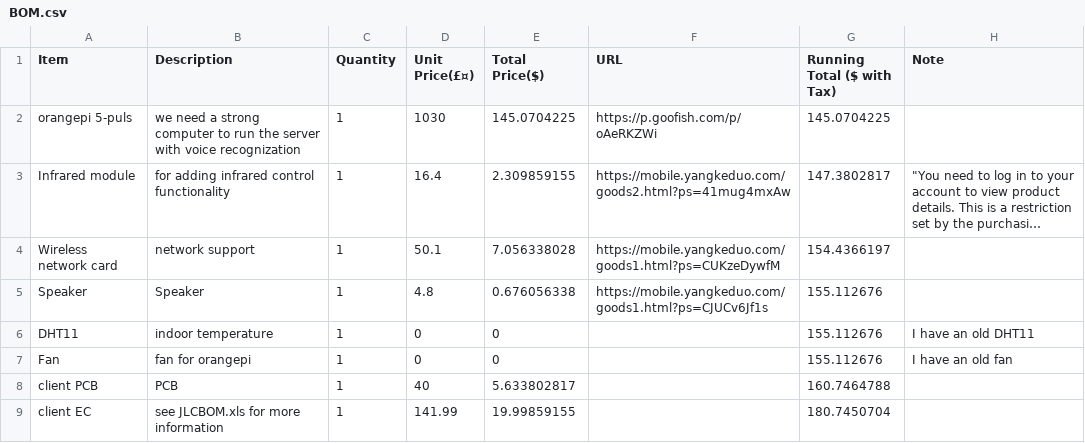
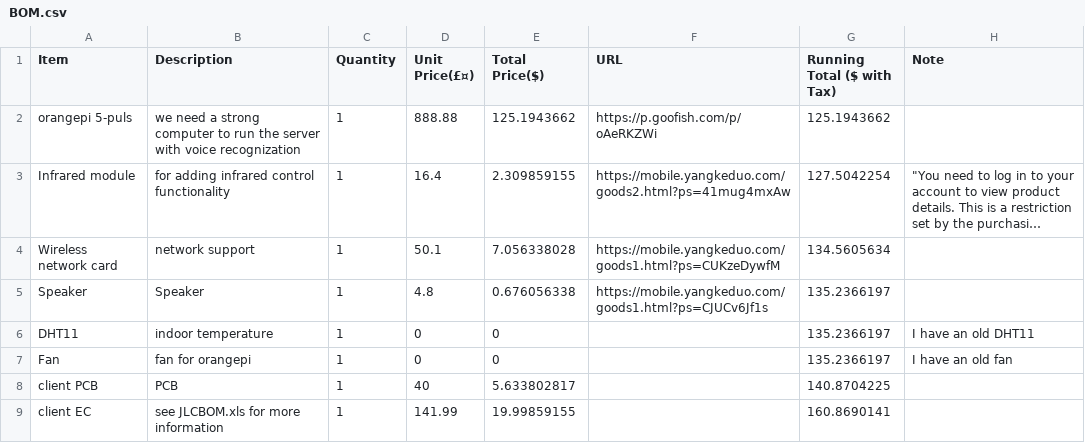
Before and after one commit to WenZH2233/Orangepi-Util-, a CSV file: BOM.csv, drawn as a sheet; long unchanged cells end in …; the diff names each change by its address in the sheet, - before the commit and + after, or states it on an @@ line.

Commit message:
update BOM

```diff
--- a/BOM.csv
+++ b/BOM.csv
-D2 (Unit Price(£¤)): 1030
+D2 (Unit Price(£¤)): 888.88
-E2 (Total Price($)): 145.0704225
+E2 (Total Price($)): 125.1943662
-G2 (Running Total ($ with Tax)): 145.0704225
+G2 (Running Total ($ with Tax)): 125.1943662
-G3 (Running Total ($ with Tax)): 147.3802817
+G3 (Running Total ($ with Tax)): 127.5042254
-G4 (Running Total ($ with Tax)): 154.4366197
+G4 (Running Total ($ with Tax)): 134.5605634
-G5:G7 (Running Total ($ with Tax)): 155.112676
+G5:G7 (Running Total ($ with Tax)): 135.2366197
-G8 (Running Total ($ with Tax)): 160.7464788
+G8 (Running Total ($ with Tax)): 140.8704225
-G9 (Running Total ($ with Tax)): 180.7450704
+G9 (Running Total ($ with Tax)): 160.8690141
```
